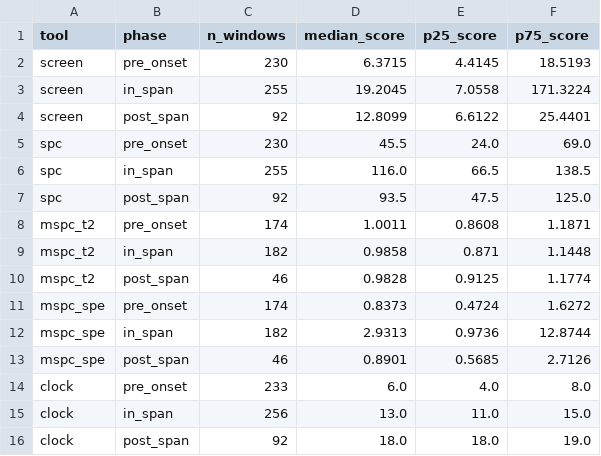
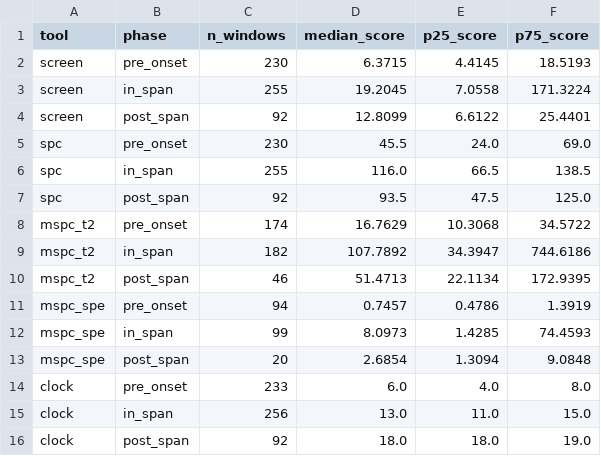
Before and after one commit to NorthernLightx/tsdive, a CSV file: examples/studies/skab/results/score_by_phase.csv, drawn as a sheet.

```diff
--- a/examples/studies/skab/results/score_by_phase.csv
+++ b/examples/studies/skab/results/score_by_phase.csv
@@ -7,8 +7,8 @@ spc,in_span,255,116.0,66.5,138.5
 spc,post_span,92,93.5,47.5,125.0
-mspc_t2,pre_onset,174,1.0011,0.8608,1.1871
-mspc_t2,in_span,182,0.9858,0.871,1.1448
-mspc_t2,post_span,46,0.9828,0.9125,1.1774
-mspc_spe,pre_onset,174,0.8373,0.4724,1.6272
-mspc_spe,in_span,182,2.9313,0.9736,12.8744
-mspc_spe,post_span,46,0.8901,0.5685,2.7126
+mspc_t2,pre_onset,174,16.7629,10.3068,34.5722
+mspc_t2,in_span,182,107.7892,34.3947,744.6186
+mspc_t2,post_span,46,51.4713,22.1134,172.9395
+mspc_spe,pre_onset,94,0.7457,0.4786,1.3919
+mspc_spe,in_span,99,8.0973,1.4285,74.4593
+mspc_spe,post_span,20,2.6854,1.3094,9.0848
 clock,pre_onset,233,6.0,4.0,8.0
```
Also changed, not shown: examples/studies/skab/results/per_record.csv, examples/studies/skab/results/summary.csv, 7 other files.
